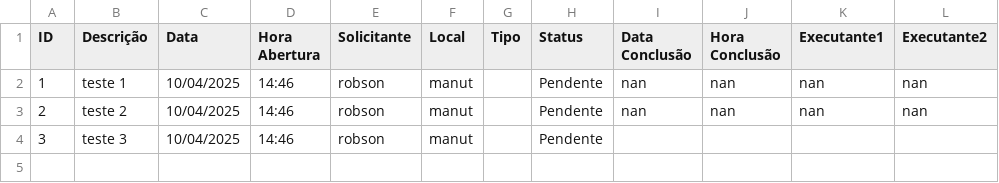
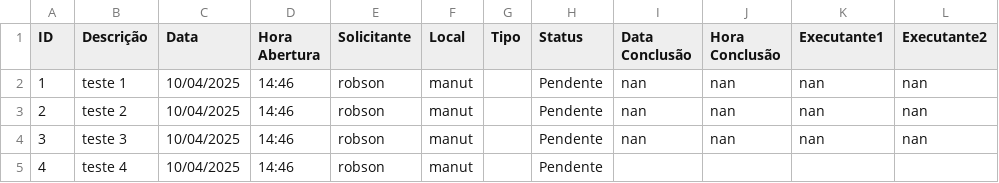
Before and after one commit to vilelarobson0971/OS_4.0, a CSV file: ordens_servico4.0.csv, drawn as a sheet.

Commit message:
Atualização automática do sistema de OS

```diff
--- a/ordens_servico4.0.csv
+++ b/ordens_servico4.0.csv
@@ -3,2 +3,3 @@ ID,Descrição,Data,Hora Abertura,Solicitante,Local,Tipo,Status,Data Conclusão,
 2,teste 2,10/04/2025,14:46,robson,manut,,Pendente,nan,nan,nan,nan
-3,teste 3,10/04/2025,14:46,robson,manut,,Pendente,,,,
+3,teste 3,10/04/2025,14:46,robson,manut,,Pendente,nan,nan,nan,nan
+4,teste 4,10/04/2025,14:46,robson,manut,,Pendente,,,,
```
